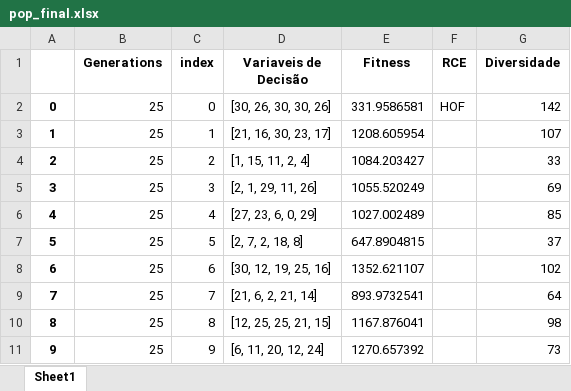
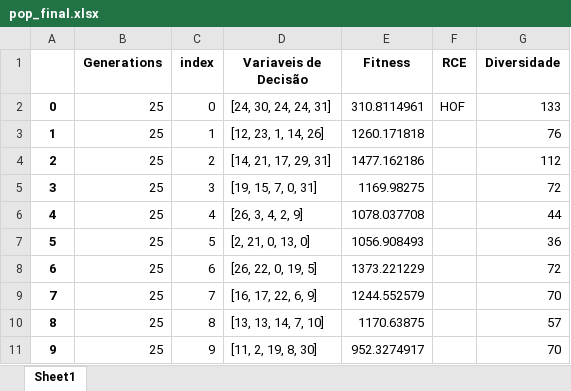
Before and after one commit to PedroVic12/Repopulation-With-Elite-Set, an Excel workbook: src/DashboardApp/pop_final.xlsx, sheet Sheet1, drawn as a sheet; values as stored, in another font and other column widths than the file's, no borders; the diff names each change by its address in the sheet, - before the commit and + after, or states it on an @@ line.

```diff
--- a/src/DashboardApp/pop_final.xlsx (sheet Sheet1)
+++ b/src/DashboardApp/pop_final.xlsx (sheet Sheet1)
-D2 (Variaveis de Decisão): [30, 26, 30, 30, 26]
+D2 (Variaveis de Decisão): [24, 30, 24, 24, 31]
-E2 (Fitness): 331.9586581
+E2 (Fitness): 310.8114961
-G2 (Diversidade): 142
+G2 (Diversidade): 133
-D3 (Variaveis de Decisão): [21, 16, 30, 23, 17]
+D3 (Variaveis de Decisão): [12, 23, 1, 14, 26]
-E3 (Fitness): 1208.605954
+E3 (Fitness): 1260.171818
-G3 (Diversidade): 107
+G3 (Diversidade): 76
-D4 (Variaveis de Decisão): [1, 15, 11, 2, 4]
+D4 (Variaveis de Decisão): [14, 21, 17, 29, 31]
-E4 (Fitness): 1084.203427
+E4 (Fitness): 1477.162186
-G4 (Diversidade): 33
+G4 (Diversidade): 112
-D5 (Variaveis de Decisão): [2, 1, 29, 11, 26]
+D5 (Variaveis de Decisão): [19, 15, 7, 0, 31]
-E5 (Fitness): 1055.520249
+E5 (Fitness): 1169.98275
-G5 (Diversidade): 69
+G5 (Diversidade): 72
-D6 (Variaveis de Decisão): [27, 23, 6, 0, 29]
+D6 (Variaveis de Decisão): [26, 3, 4, 2, 9]
-E6 (Fitness): 1027.002489
+E6 (Fitness): 1078.037708
-G6 (Diversidade): 85
+G6 (Diversidade): 44
-D7 (Variaveis de Decisão): [2, 7, 2, 18, 8]
+D7 (Variaveis de Decisão): [2, 21, 0, 13, 0]
-E7 (Fitness): 647.8904815
+E7 (Fitness): 1056.908493
-G7 (Diversidade): 37
+G7 (Diversidade): 36
-D8 (Variaveis de Decisão): [30, 12, 19, 25, 16]
+D8 (Variaveis de Decisão): [26, 22, 0, 19, 5]
-E8 (Fitness): 1352.621107
+E8 (Fitness): 1373.221229
-G8 (Diversidade): 102
+G8 (Diversidade): 72
-D9 (Variaveis de Decisão): [21, 6, 2, 21, 14]
+D9 (Variaveis de Decisão): [16, 17, 22, 6, 9]
-E9 (Fitness): 893.9732541
+E9 (Fitness): 1244.552579
-G9 (Diversidade): 64
+G9 (Diversidade): 70
-D10 (Variaveis de Decisão): [12, 25, 25, 21, 15]
+D10 (Variaveis de Decisão): [13, 13, 14, 7, 10]
-E10 (Fitness): 1167.876041
+E10 (Fitness): 1170.63875
-G10 (Diversidade): 98
+G10 (Diversidade): 57
-D11 (Variaveis de Decisão): [6, 11, 20, 12, 24]
+D11 (Variaveis de Decisão): [11, 2, 19, 8, 30]
-E11 (Fitness): 1270.657392
+E11 (Fitness): 952.3274917
-G11 (Diversidade): 73
+G11 (Diversidade): 70
```
Also changed, not shown: src/DashboardApp/results_consolidados.xlsx, 23 other files.
